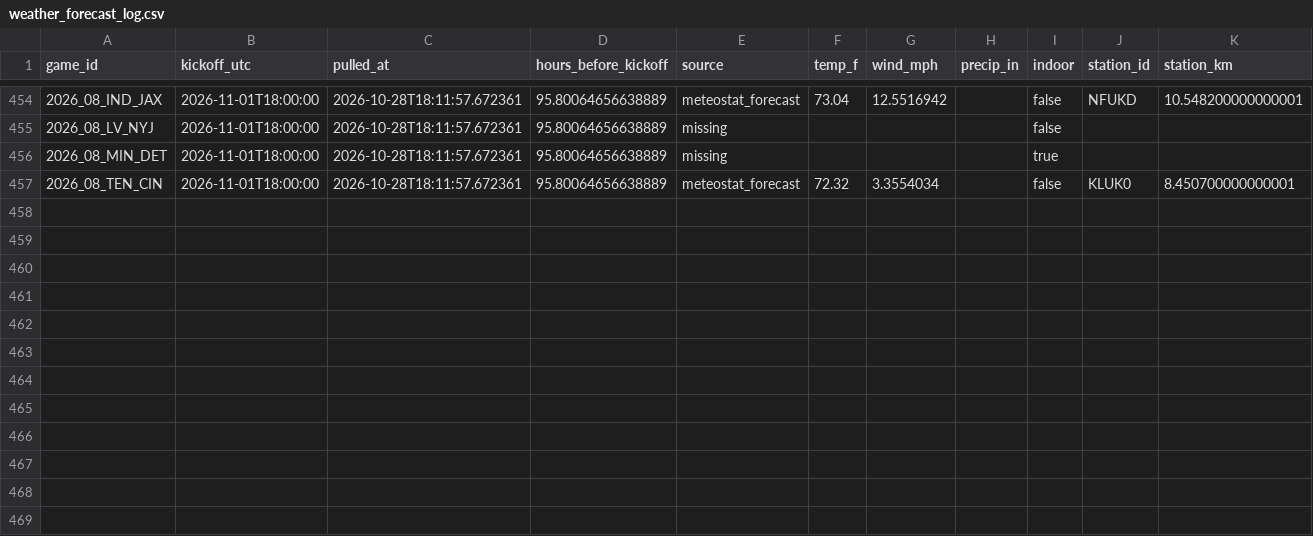
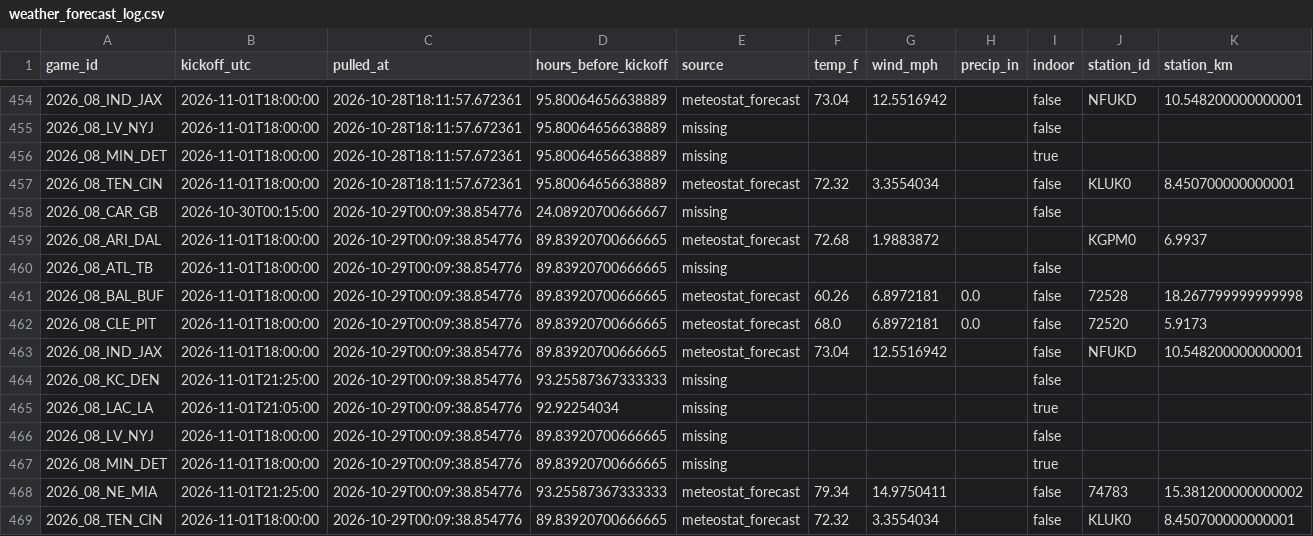
Before and after one commit to Lgulle1/Script-the-slate, a CSV file: records/weather_forecast_log.csv, drawn as a sheet; only a part is shown, gaps mark what is left out.

```diff
--- a/records/weather_forecast_log.csv
+++ b/records/weather_forecast_log.csv
@@ -457 +457,13 @@ game_id,kickoff_utc,pulled_at,hours_before_kickoff,source,temp_f,wind_mph,precip
 2026_08_TEN_CIN,2026-11-01T18:00:00,2026-10-28T18:11:57.672361,95.80064656638889,meteostat_forecast,72.32,3.3554034,,false,KLUK0,8.450700000000001
+2026_08_CAR_GB,2026-10-30T00:15:00,2026-10-29T00:09:38.854776,24.08920700666667,missing,,,,false,,
+2026_08_ARI_DAL,2026-11-01T18:00:00,2026-10-29T00:09:38.854776,89.83920700666665,meteostat_forecast,72.68,1.9883872,,,KGPM0,6.9937
+2026_08_ATL_TB,2026-11-01T18:00:00,2026-10-29T00:09:38.854776,89.83920700666665,missing,,,,false,,
+2026_08_BAL_BUF,2026-11-01T18:00:00,2026-10-29T00:09:38.854776,89.83920700666665,meteostat_forecast,60.26,6.8972181,0.0,false,72528,18.267799999999998
+2026_08_CLE_PIT,2026-11-01T18:00:00,2026-10-29T00:09:38.854776,89.83920700666665,meteostat_forecast,68.0,6.8972181,0.0,false,72520,5.9173
+2026_08_IND_JAX,2026-11-01T18:00:00,2026-10-29T00:09:38.854776,89.83920700666665,meteostat_forecast,73.04,12.5516942,,false,NFUKD,10.548200000000001
+2026_08_KC_DEN,2026-11-01T21:25:00,2026-10-29T00:09:38.854776,93.25587367333333,missing,,,,false,,
+2026_08_LAC_LA,2026-11-01T21:05:00,2026-10-29T00:09:38.854776,92.92254034,missing,,,,true,,
+2026_08_LV_NYJ,2026-11-01T18:00:00,2026-10-29T00:09:38.854776,89.83920700666665,missing,,,,false,,
+2026_08_MIN_DET,2026-11-01T18:00:00,2026-10-29T00:09:38.854776,89.83920700666665,missing,,,,true,,
+2026_08_NE_MIA,2026-11-01T21:25:00,2026-10-29T00:09:38.854776,93.25587367333333,meteostat_forecast,79.34,14.9750411,,false,74783,15.381200000000002
+2026_08_TEN_CIN,2026-11-01T18:00:00,2026-10-29T00:09:38.854776,89.83920700666665,meteostat_forecast,72.32,3.3554034,,false,KLUK0,8.450700000000001
```
